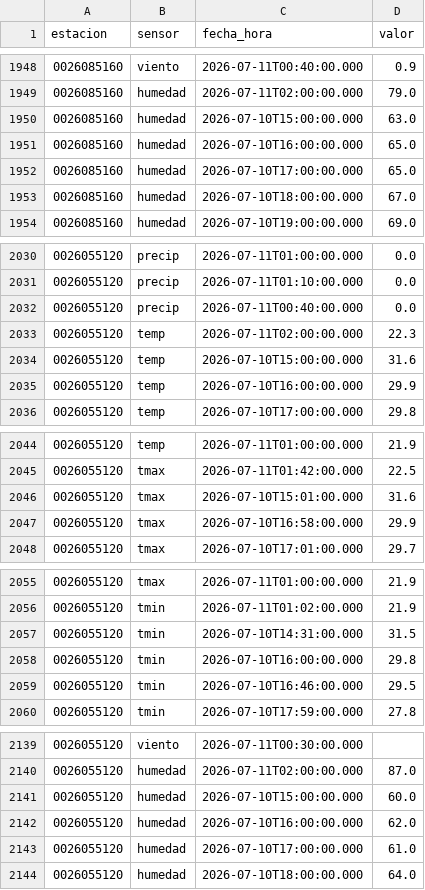
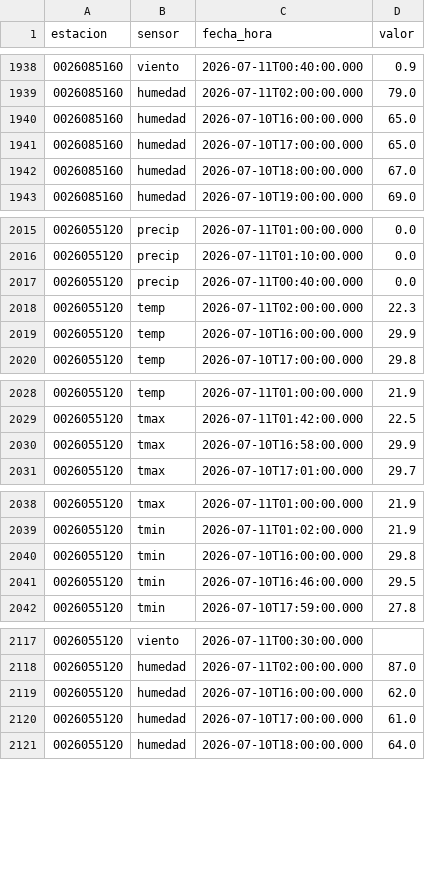
Before and after one commit to al3jandroangel/sat-incendios-cali, a CSV file: data/stations_history.csv, drawn as a sheet; only a part is shown, gaps mark what is left out; the diff covers the shown part only; the diff names each change by its address in the sheet, - before the commit and + after, or states it on an @@ line.

```diff
--- a/data/stations_history.csv
+++ b/data/stations_history.csv
-row 1950: 0026085160 | humedad | 2026-07-10T15:00:00.000 | 63.0
-row 2034: 0026055120 | temp | 2026-07-10T15:00:00.000 | 31.6
-row 2046: 0026055120 | tmax | 2026-07-10T15:01:00.000 | 31.6
-row 2057: 0026055120 | tmin | 2026-07-10T14:31:00.000 | 31.5
-row 2141: 0026055120 | humedad | 2026-07-10T15:00:00.000 | 60.0
```
Also changed, not shown: 30 removed rows elsewhere in this file, 1 other file.
